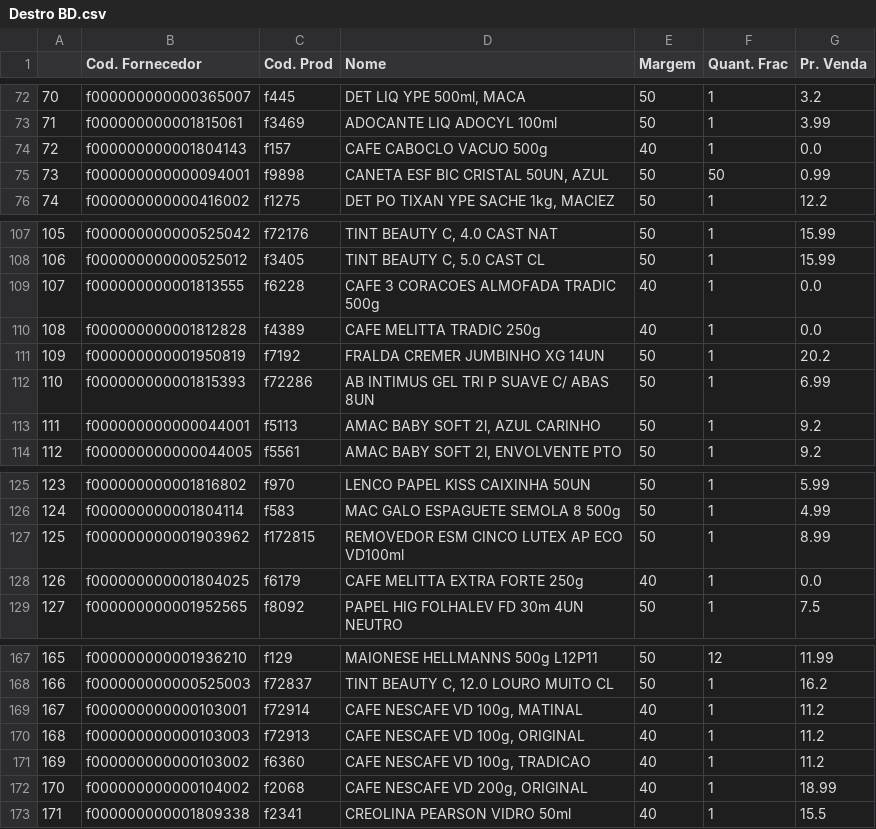
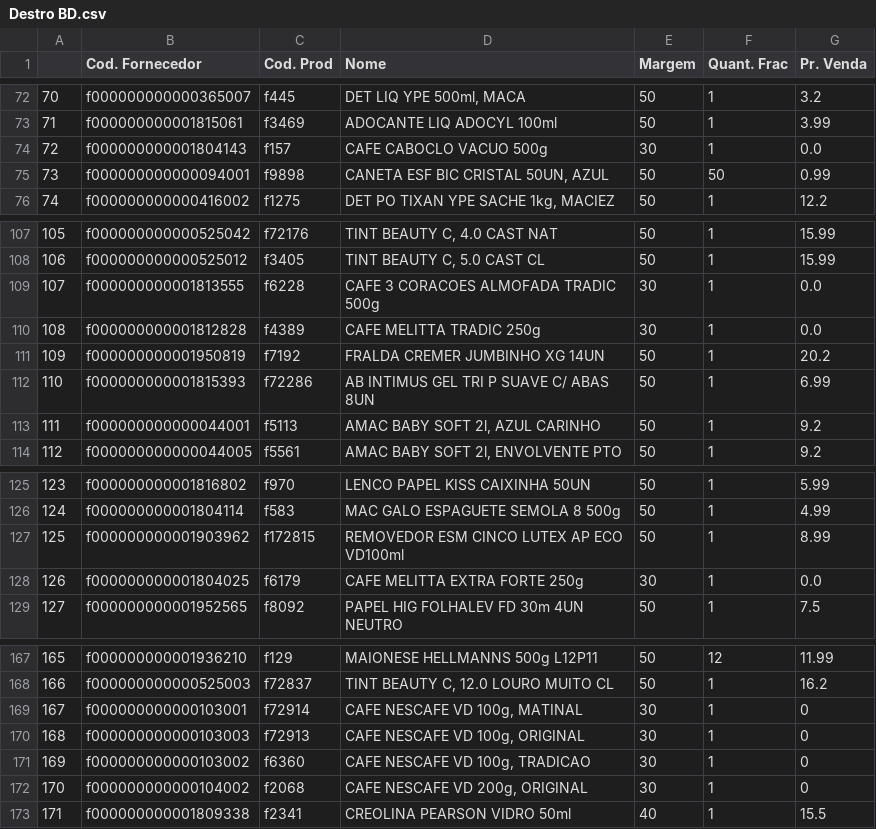
Before and after one commit to I3run01/PY-Auto-Preco-V2, a CSV file: Destro BD.csv, drawn as a sheet; only a part is shown, gaps mark what is left out.

```diff
--- a/Destro BD.csv
+++ b/Destro BD.csv
@@ -73,3 +73,3 @@
 71,f000000000001815061,f3469,ADOCANTE LIQ ADOCYL 100ml,50,1,3.99
-72,f000000000001804143,f157,CAFE CABOCLO VACUO 500g,40,1,0.0
+72,f000000000001804143,f157,CAFE CABOCLO VACUO 500g,30,1,0.0
 73,f000000000000094001,f9898,"CANETA ESF BIC CRISTAL 50UN, AZUL",50,50,0.99
@@ -108,4 +108,4 @@
 106,f000000000000525012,f3405,"TINT BEAUTY C, 5.0 CAST CL",50,1,15.99
-107,f000000000001813555,f6228,CAFE 3 CORACOES ALMOFADA TRADIC 500g,40,1,0.0
-108,f000000000001812828,f4389,CAFE MELITTA TRADIC 250g,40,1,0.0
+107,f000000000001813555,f6228,CAFE 3 CORACOES ALMOFADA TRADIC 500g,30,1,0.0
+108,f000000000001812828,f4389,CAFE MELITTA TRADIC 250g,30,1,0.0
 109,f000000000001950819,f7192,FRALDA CREMER JUMBINHO XG 14UN,50,1,20.2
@@ -127,3 +127,3 @@
 125,f000000000001903962,f172815,REMOVEDOR ESM CINCO LUTEX AP ECO VD100ml,50,1,8.99
-126,f000000000001804025,f6179,CAFE MELITTA EXTRA FORTE 250g,40,1,0.0
+126,f000000000001804025,f6179,CAFE MELITTA EXTRA FORTE 250g,30,1,0.0
 127,f000000000001952565,f8092,PAPEL HIG FOLHALEV FD 30m 4UN NEUTRO,50,1,7.5
@@ -168,6 +168,6 @@
 166,f000000000000525003,f72837,"TINT BEAUTY C, 12.0 LOURO MUITO CL",50,1,16.2
-167,f000000000000103001,f72914,"CAFE NESCAFE VD 100g, MATINAL",40,1,11.2
-168,f000000000000103003,f72913,"CAFE NESCAFE VD 100g, ORIGINAL",40,1,11.2
-169,f000000000000103002,f6360,"CAFE NESCAFE VD 100g, TRADICAO",40,1,11.2
-170,f000000000000104002,f2068,"CAFE NESCAFE VD 200g, ORIGINAL",40,1,18.99
+167,f000000000000103001,f72914,"CAFE NESCAFE VD 100g, MATINAL",30,1,0
+168,f000000000000103003,f72913,"CAFE NESCAFE VD 100g, ORIGINAL",30,1,0
+169,f000000000000103002,f6360,"CAFE NESCAFE VD 100g, TRADICAO",30,1,0
+170,f000000000000104002,f2068,"CAFE NESCAFE VD 200g, ORIGINAL",30,1,0
 171,f000000000001809338,f2341,CREOLINA PEARSON VIDRO 50ml,40,1,15.5
```
Also changed, not shown: Bocchi BD.csv, Deycon BD.csv, 3 other files.
